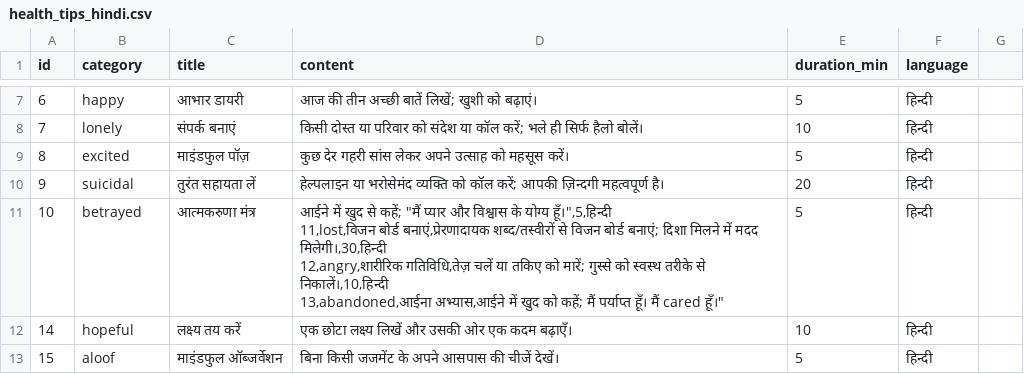
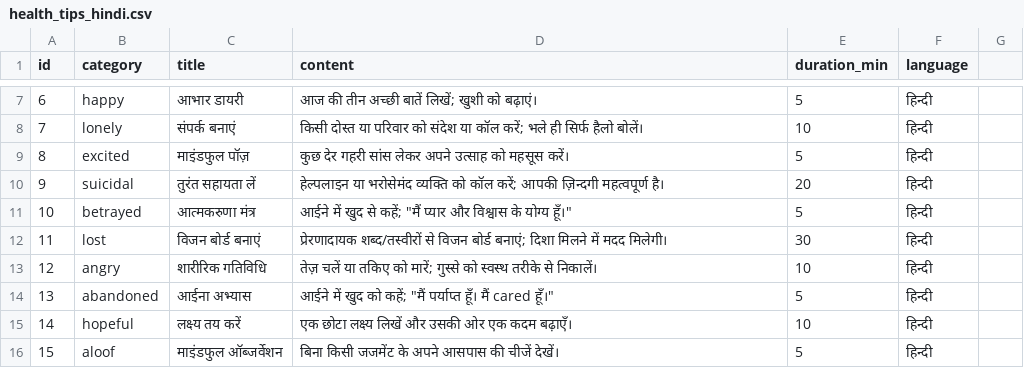
Before and after one commit to swatipriyadarshini9/youth-wellness-hack, a CSV file: health_tips_hindi.csv, drawn as a sheet; only a part is shown, gaps mark what is left out.

Commit message:
health_tips_hindi.csv

```diff
--- a/health_tips_hindi.csv
+++ b/health_tips_hindi.csv
@@ -10,6 +10,6 @@ id,category,title,content,duration_min,language
 9,suicidal,तुरंत सहायता लें,हेल्पलाइन या भरोसेमंद व्यक्ति को कॉल करें; आपकी ज़िन्दगी महत्वपूर्ण है।,20,हिन्दी
-10,betrayed,आत्मकरुणा मंत्र,"आईने में खुद से कहें; ""मैं प्यार और विश्वास के योग्य हूँ।"",5,हिन्दी
-11,lost,विजन बोर्ड बनाएं,प्रेरणादायक शब्द/तस्वीरों से विजन बोर्ड बनाएं; दिशा मिलने में मदद मिलेगी।,30,हिन्दी
-12,angry,शारीरिक गतिविधि,तेज़ चलें या तकिए को मारें; गुस्से को स्वस्थ तरीके से निकालें।,10,हिन्दी
-13,abandoned,आईना अभ्यास,आईने में खुद को कहें; "मैं पर्याप्त हूँ। मैं cared हूँ।",5,हिन्दी
+10,betrayed,आत्मकरुणा मंत्र,"आईने में खुद से कहें; ""मैं प्यार और विश्वास के योग्य हूँ।""",5,हिन्दी
+11,lost,विजन बोर्ड बनाएं,प्रेरणादायक शब्द/तस्वीरों से विजन बोर्ड बनाएं; दिशा मिलने में मदद मिलेगी।,30,हिन्दी
+12,angry,शारीरिक गतिविधि,तेज़ चलें या तकिए को मारें; गुस्से को स्वस्थ तरीके से निकालें।,10,हिन्दी
+13,abandoned,आईना अभ्यास,आईने में खुद को कहें; "मैं पर्याप्त हूँ। मैं cared हूँ।",5,हिन्दी
 14,hopeful,लक्ष्य तय करें,एक छोटा लक्ष्य लिखें और उसकी ओर एक कदम बढ़ाएँ।,10,हिन्दी
```
